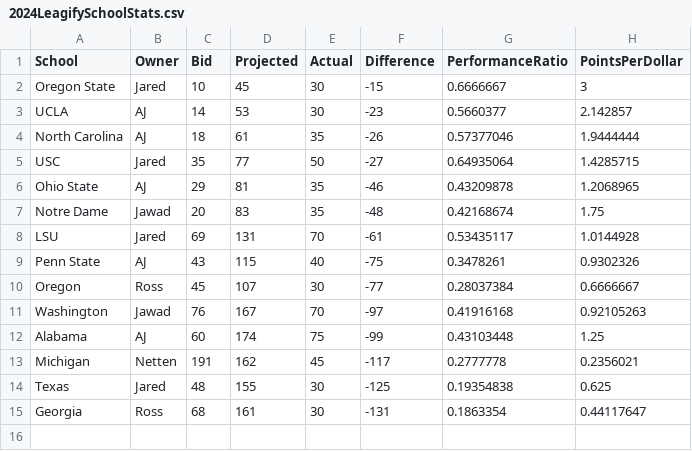
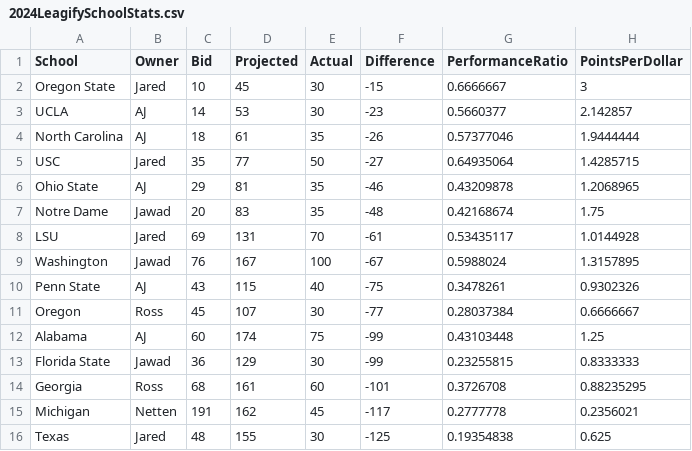
Before and after one commit to zo0o0ot/draft-scorer-nfl, a CSV file: leagify-result-stats/2024/2024LeagifySchoolStats.csv, drawn as a sheet; removed rows and columns are numbered as before the commit, all else as after; the diff names each change by its address in the sheet, - before the commit and + after, or states it on an @@ line.

```diff
--- a/leagify-result-stats/2024/2024LeagifySchoolStats.csv
+++ b/leagify-result-stats/2024/2024LeagifySchoolStats.csv
+row 9: Washington | Jawad | 76 | 167 | 100 | -67 | 0.5988024 | 1.3157895
-row 11: Washington | Jawad | 76 | 167 | 70 | -97 | 0.41916168 | 0.92105263
+row 13: Florida State | Jawad | 36 | 129 | 30 | -99 | 0.23255815 | 0.8333333
+row 14: Georgia | Ross | 68 | 161 | 60 | -101 | 0.3726708 | 0.88235295
-row 15: Georgia | Ross | 68 | 161 | 30 | -131 | 0.1863354 | 0.44117647
```
Also changed, not shown: leagify-result-stats/2024/2024DraftPointsBySchool.csv, leagify-result-stats/2024/2024Flops.csv, 3 other files.
